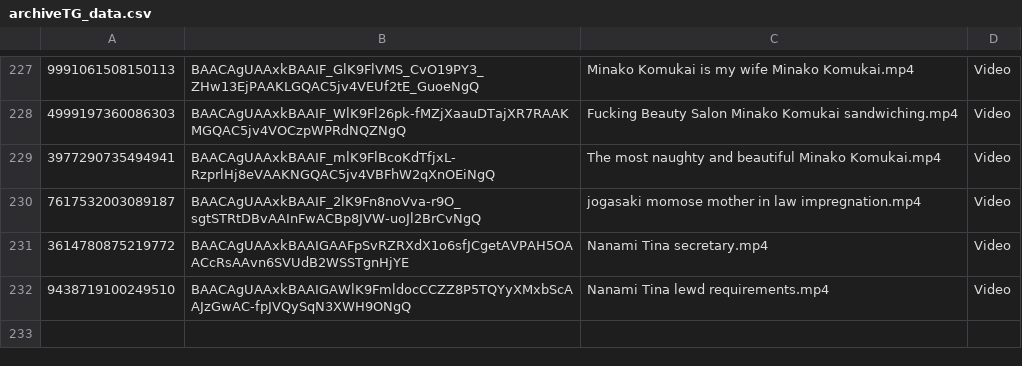
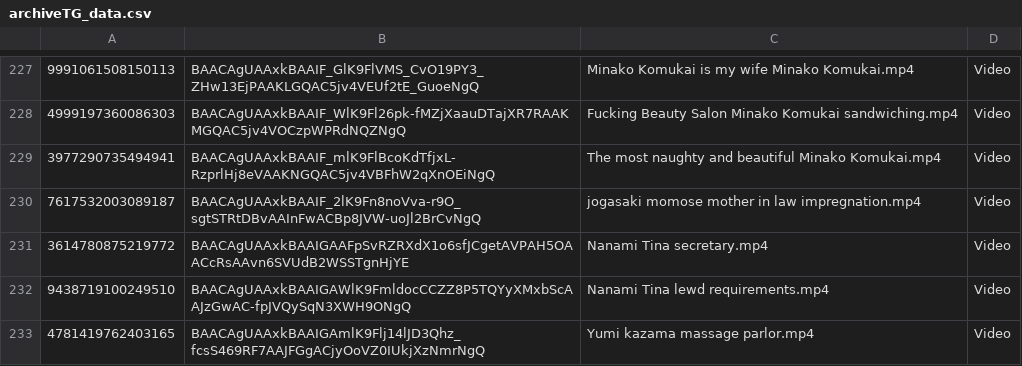
Before and after one commit to nikovlod/archivepronto, a CSV file: archiveTG_data.csv, drawn as a sheet; only a part is shown, gaps mark what is left out.

Commit message:
Add new file to archive

```diff
--- a/archiveTG_data.csv
+++ b/archiveTG_data.csv
@@ -232 +232,2 @@
 9438719100249510,BAACAgUAAxkBAAIGAWlK9FmldocCCZZ8P5TQYyXMxbScAAJzGwAC-fpJVQySqN3XWH9ONgQ,Nanami Tina lewd requirements.mp4,Video
+4781419762403165,BAACAgUAAxkBAAIGAmlK9Flj14lJD3Qhz_fcsS469RF7AAJFGgACjyOoVZ0IUkjXzNmrNgQ,Yumi kazama massage parlor.mp4,Video
```
